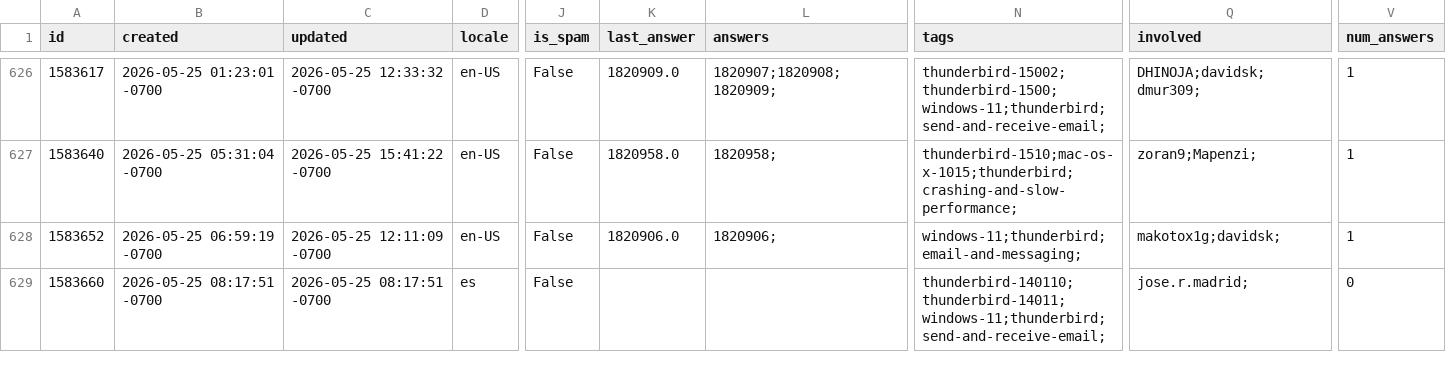
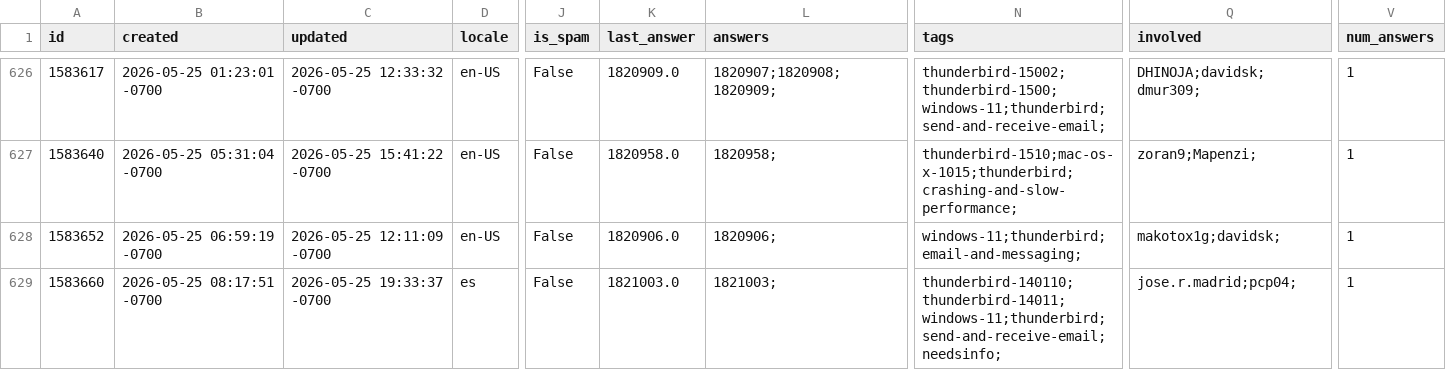
Before and after one commit to thunderbird/thunderbird-desktop-metrics-and-reports, a CSV file: CONCATENATED_FILES/DESKTOP/2026-05-sumo-desktop-questions.csv, drawn as a sheet; only a part is shown, gaps mark what is left out; the diff covers the shown part only; the diff names each change by its address in the sheet, - before the commit and + after, or states it on an @@ line.

```diff
--- a/CONCATENATED_FILES/DESKTOP/2026-05-sumo-desktop-questions.csv
+++ b/CONCATENATED_FILES/DESKTOP/2026-05-sumo-desktop-questions.csv
-C629 (updated): 2026-05-25 08:17:51 -0700
+C629 (updated): 2026-05-25 19:33:37 -0700
-K629 (last_answer): (empty)
+K629 (last_answer): 1821003.0
-L629 (answers): (empty)
+L629 (answers): 1821003;
-N629 (tags): thunderbird-140110;thunderbird-14011;windows-11;thunderbird;send-and-receive-email;
+N629 (tags): thunderbird-140110;thunderbird-14011;windows-11;thunderbird;send-and-receive-email;needsinfo;
-Q629 (involved): jose.r.madrid;
+Q629 (involved): jose.r.madrid;pcp04;
-V629 (num_answers): 0
+V629 (num_answers): 1
```
Also changed, not shown: 3 added rows and 58 edited cells elsewhere in this file, 1 other file.
